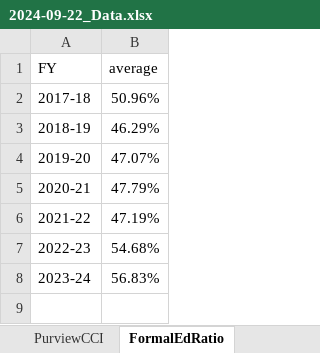
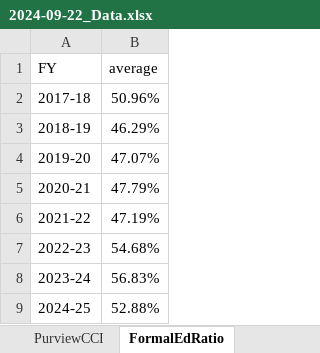
Before and after one commit to kiran86/annual_report_scps, an Excel workbook: input/children-in-cci/2024-09-22_Data.xlsx, sheet FormalEdRatio, drawn as a sheet; values as stored, in another font and other column widths than the file's, no borders; the diff names each change by its address in the sheet, - before the commit and + after, or states it on an @@ line.

```diff
--- a/input/children-in-cci/2024-09-22_Data.xlsx (sheet FormalEdRatio)
+++ b/input/children-in-cci/2024-09-22_Data.xlsx (sheet FormalEdRatio)
+row 9: 2024-25 | 52.88%
```
Also changed, not shown: sheet CCI_Count, sheet PurviewCCI, sheet Child_Category, sheet VocationalTraining, charts or pictures, 1 other file.
